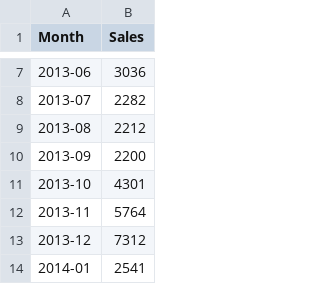
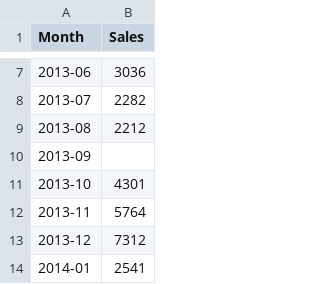
Before and after one commit to duyy1805/DoAn1, a CSV file: Time_series_data.csv, drawn as a sheet; only a part is shown, gaps mark what is left out.

```diff
--- a/Time_series_data.csv
+++ b/Time_series_data.csv
@@ -9,3 +9,3 @@ Month,Sales
 2013-08,2212
-2013-09,2200
+2013-09,
 2013-10,4301
```
Also changed, not shown: 38 other files.
